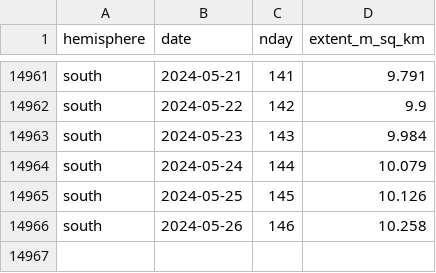
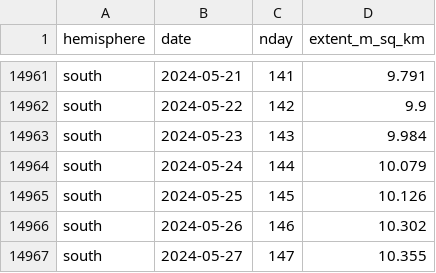
Before and after one commit to 360-info/tracker-seaice, a CSV file: data/seaice-daily-south.csv, drawn as a sheet; only a part is shown, gaps mark what is left out.

```diff
--- a/data/seaice-daily-south.csv
+++ b/data/seaice-daily-south.csv
@@ -14965,2 +14965,3 @@ south,2024-05-24,144,10.079
 south,2024-05-25,145,10.126
-south,2024-05-26,146,10.258
+south,2024-05-26,146,10.302
+south,2024-05-27,147,10.355
```
Also changed, not shown: data/seaice-daily-north.csv, data/seaice-thisyear-north.csv, 1 other file.
